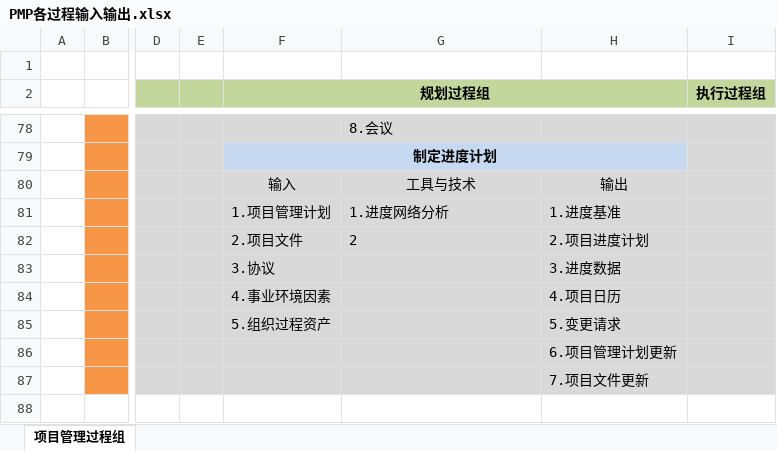
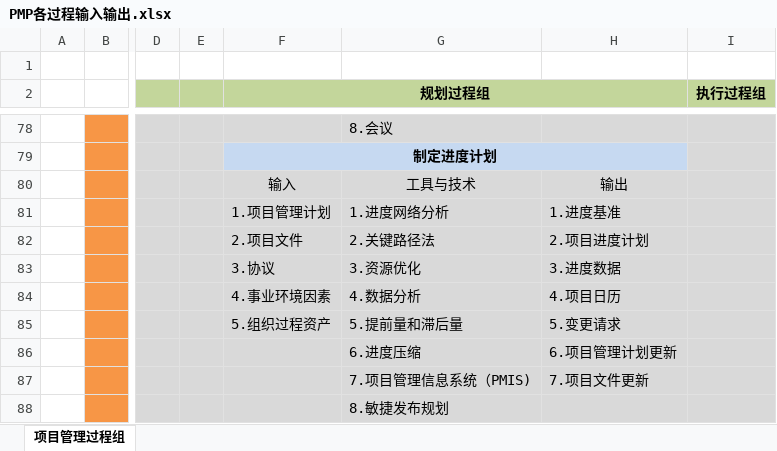
Before and after one commit to McHeat/PMP, an Excel workbook: PMP各过程输入输出.xlsx, sheet 项目管理过程组, drawn as a sheet; only a part is shown, gaps mark what is left out; values as stored, in another font and other column widths than the file's, no borders; rows hold the shown columns only; the diff names each change by its address in the sheet, - before the commit and + after, or states it on an @@ line.

```diff
--- a/PMP各过程输入输出.xlsx (sheet 项目管理过程组)
+++ b/PMP各过程输入输出.xlsx (sheet 项目管理过程组)
-G82: 2
+G82: 2.关键路径法
-G83: (empty)
+G83: 3.资源优化
-G84: (empty)
+G84: 4.数据分析
-G85: (empty)
+G85: 5.提前量和滞后量
-G86: (empty)
+G86: 6.进度压缩
-G87: (empty)
+G87: 7.项目管理信息系统（PMIS)
+row 88:  |  |  |  |  | 8.敏捷发布规划
```
Also changed, not shown: 2 other files.
